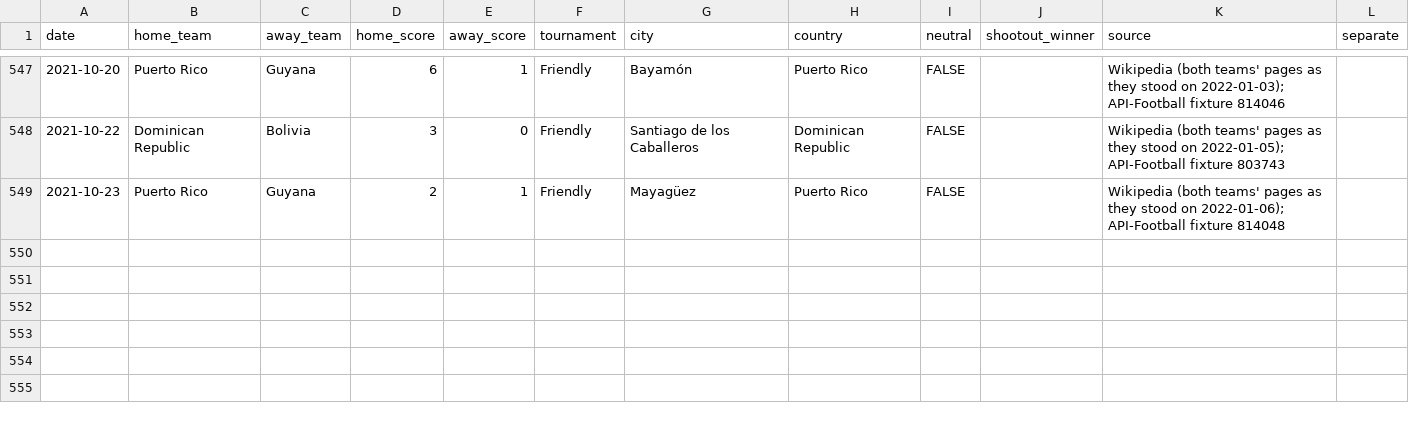
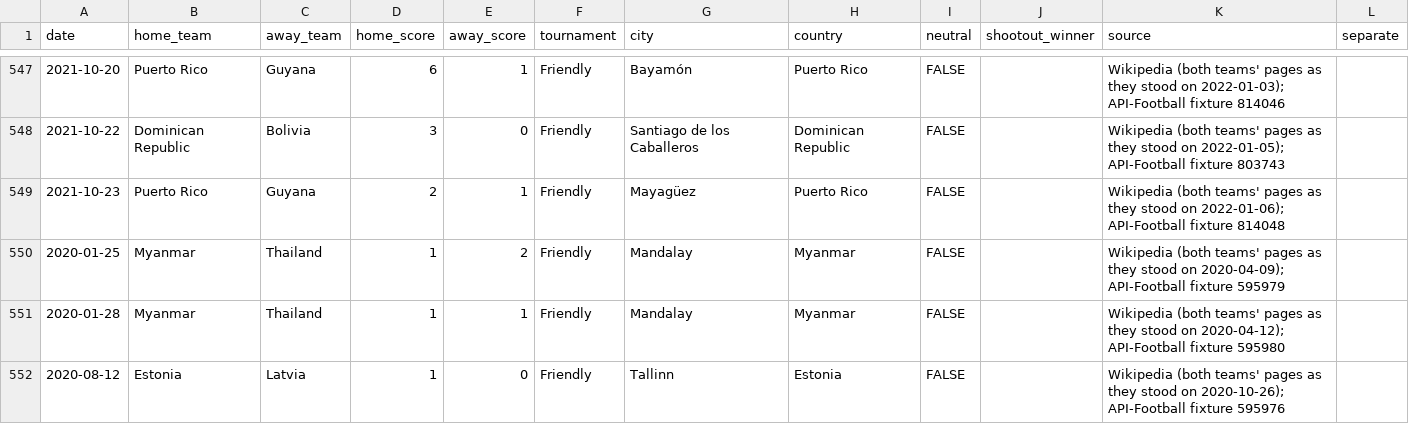
Before and after one commit to formlinedata/formline, a CSV file: build/store/manual-women.csv, drawn as a sheet; only a part is shown, gaps mark what is left out; the diff names each change by its address in the sheet, - before the commit and + after, or states it on an @@ line.

```diff
--- a/build/store/manual-women.csv
+++ b/build/store/manual-women.csv
+row 550: 2020-01-25 | Myanmar | Thailand | 1 | 2 | Friendly | Mandalay | Myanmar | FALSE |  | Wikipedia (both teams' pages as they stood on 2020-04-09); API-Football fixture 595979
+row 551: 2020-01-28 | Myanmar | Thailand | 1 | 1 | Friendly | Mandalay | Myanmar | FALSE |  | Wikipedia (both teams' pages as they stood on 2020-04-12); API-Football fixture 595980
+row 552: 2020-08-12 | Estonia | Latvia | 1 | 0 | Friendly | Tallinn | Estonia | FALSE |  | Wikipedia (both teams' pages as they stood on 2020-10-26); API-Football fixture 595976
```
Also changed, not shown: 3 other files.
